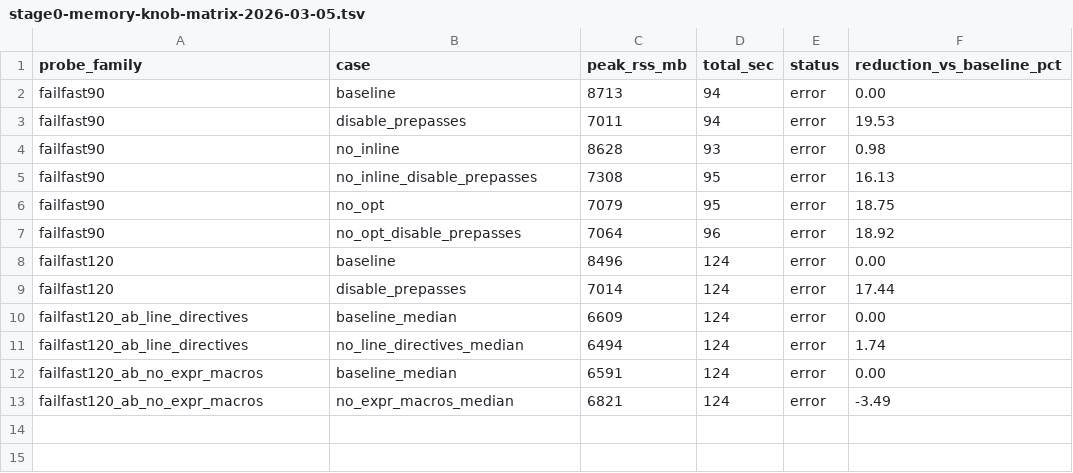
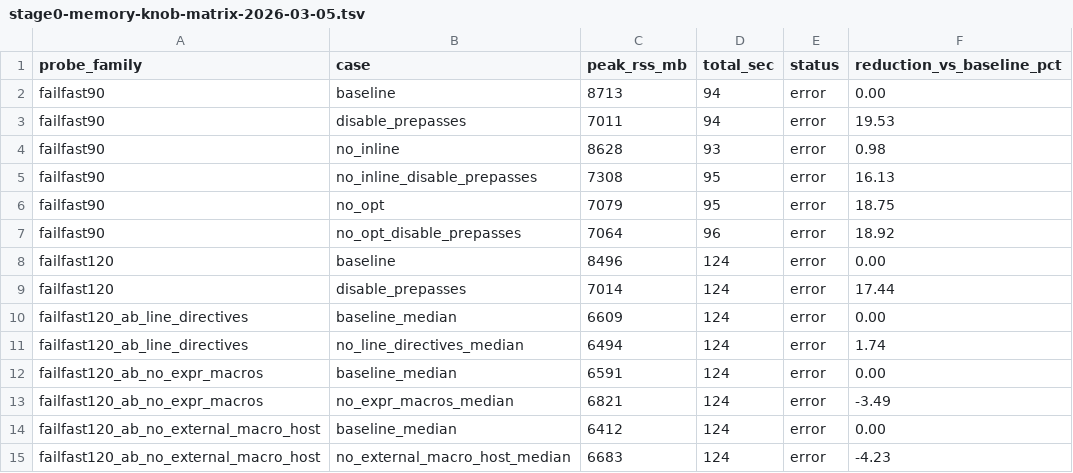
Before and after one commit to fullofcaffeine/hxhx, a TSV file: docs/benchmarks/stage0-memory-knob-matrix-2026-03-05.tsv, drawn as a sheet.

Commit message:
stage0 profile: add no-external-macro-host mitigation probe

```diff
--- a/docs/benchmarks/stage0-memory-knob-matrix-2026-03-05.tsv
+++ b/docs/benchmarks/stage0-memory-knob-matrix-2026-03-05.tsv
@@ -13 +13,3 @@ failfast120_ab_no_expr_macros	baseline_median	6591	124	error	0.00
 failfast120_ab_no_expr_macros	no_expr_macros_median	6821	124	error	-3.49
+failfast120_ab_no_external_macro_host	baseline_median	6412	124	error	0.00
+failfast120_ab_no_external_macro_host	no_external_macro_host_median	6683	124	error	-4.23
```
Also changed, not shown: 9 other files.
